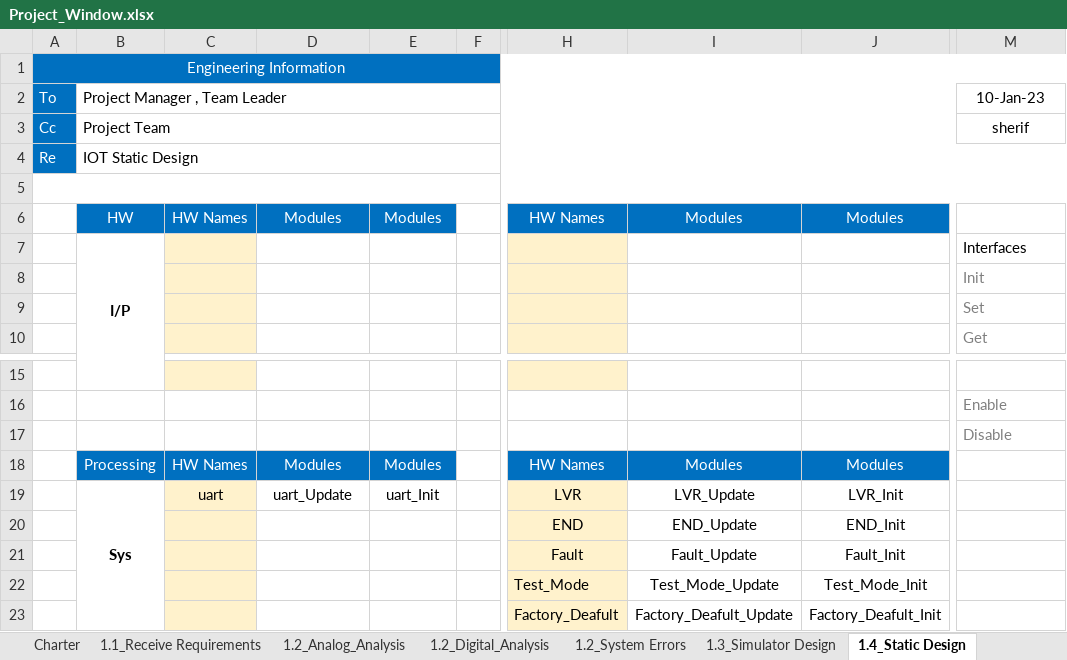
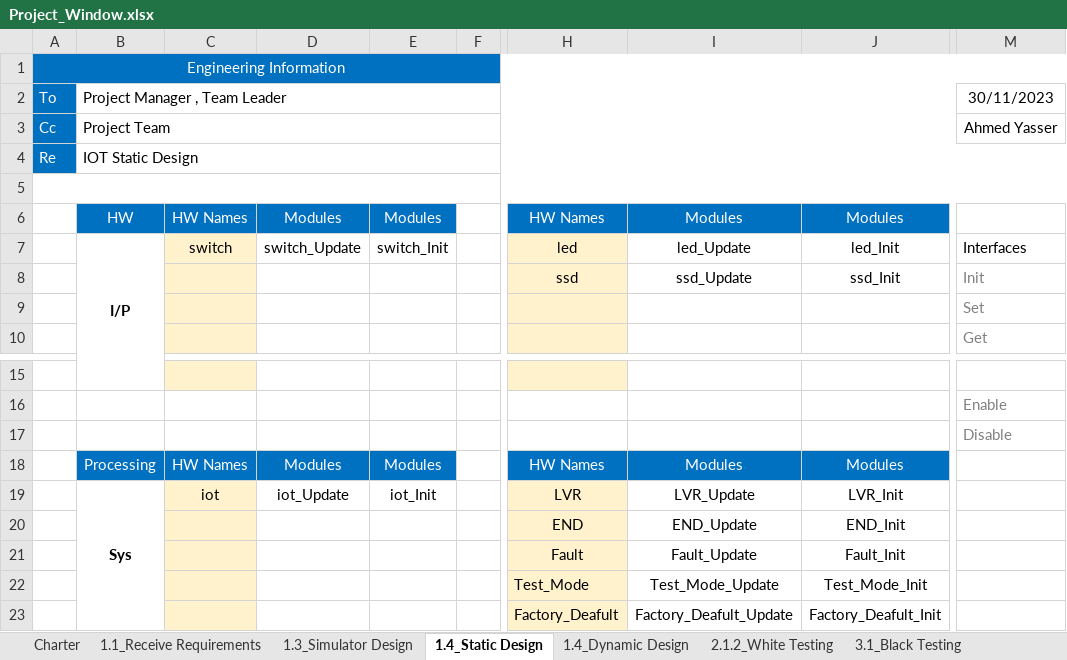
Before and after one commit to R-T-SW-Crosscutting-Projects/M_Cross_Cutting_IOT_Renesas_2023Nov12, an Excel workbook: Project_Window.xlsx, sheet 1.4_Static Design, drawn as a sheet; only a part is shown, gaps mark what is left out; values as stored, in another font and other column widths than the file's, no borders; the diff names each change by its address in the sheet, - before the commit and + after, or states it on an @@ line.

```diff
--- a/Project_Window.xlsx (sheet 1.4_Static Design)
+++ b/Project_Window.xlsx (sheet 1.4_Static Design)
-sheet tab: 1.2_Analog_Analysis
-sheet tab: 1.2_Digital_Analysis
-sheet tab: 1.2_System Errors
-M2: 10-Jan-23
+M2: 30/11/2023
-M3: sherif
+M3: Ahmed Yasser
-C7: (empty)
+C7: switch
-D7: (empty)
+D7: switch_Update
-E7: (empty)
+E7: switch_Init
-H7: (empty)
+H7: led
-I7: (empty)
+I7: led_Update
-J7: (empty)
+J7: led_Init
-H8: (empty)
+H8: ssd
-I8: (empty)
+I8: ssd_Update
-J8: (empty)
+J8: ssd_Init
-C19: uart
+C19: iot
-D19: uart_Update
+D19: iot_Update
-E19: uart_Init
+E19: iot_Init
```
Also changed, not shown: sheet 1.1_Receive Requirements, sheet 2.1.2_White Testing, sheet 1.4_Dynamic Design, sheet 3.1_Black Testing, sheet Charter, sheet 1.3_Simulator Design, charts or pictures, 1 other file.
